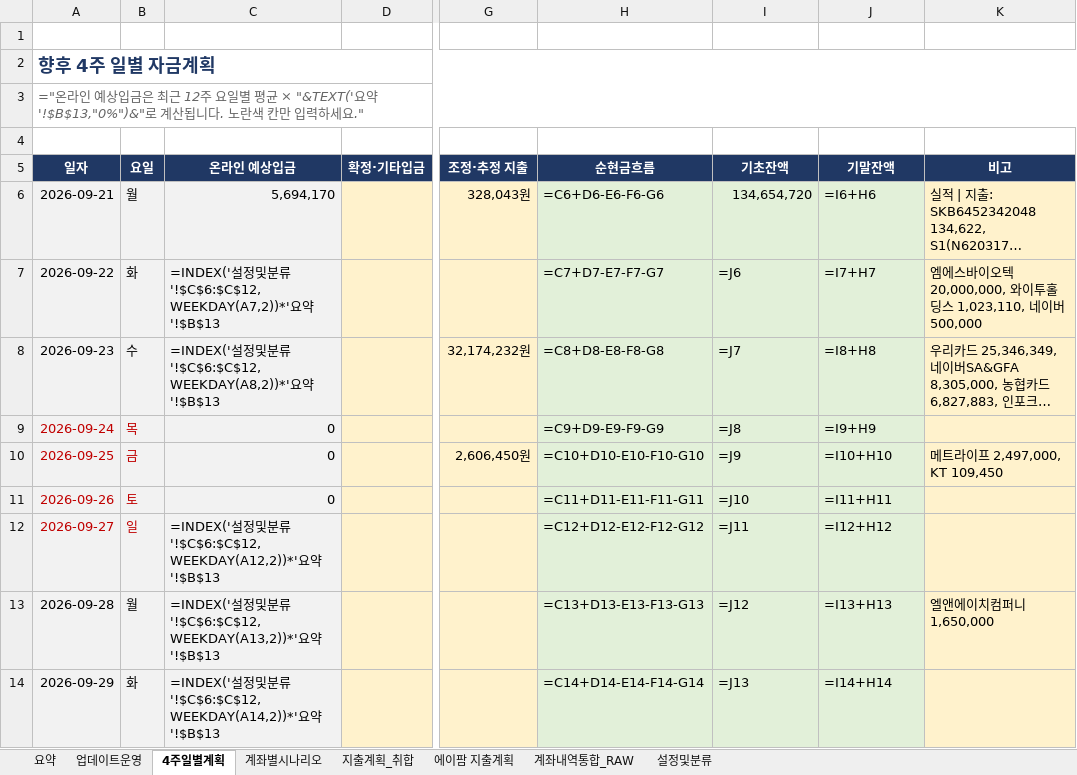
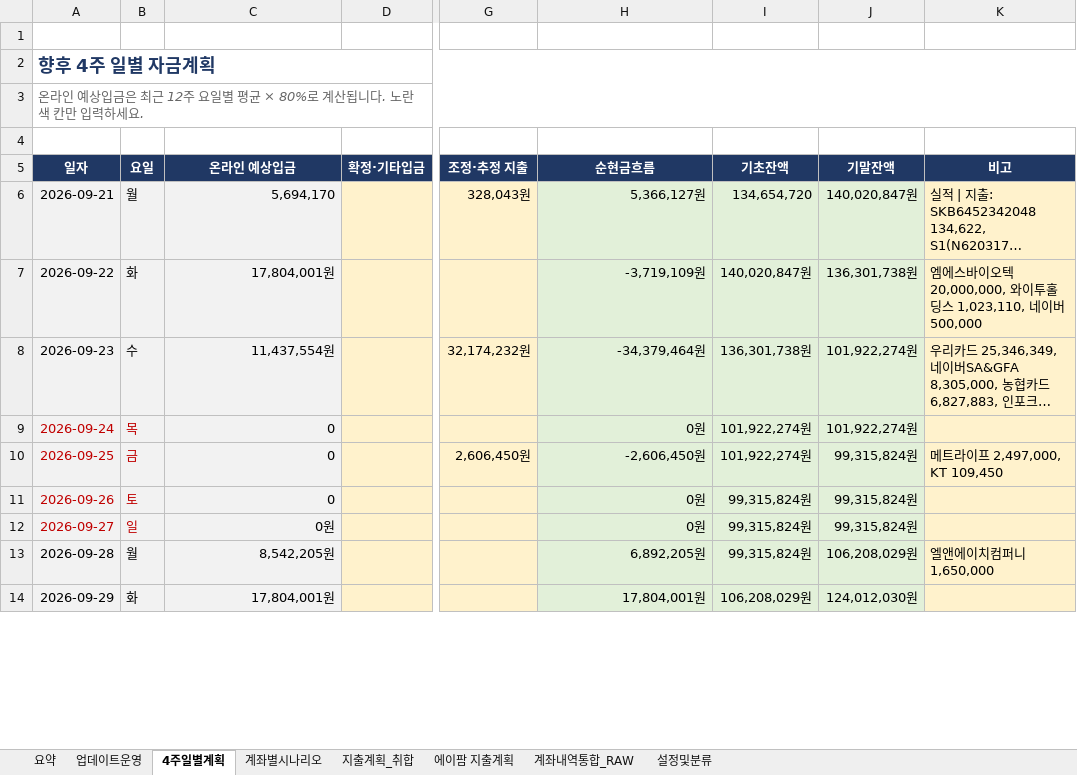
Before and after one commit to goldgarden9620419-maker/mynotes, an Excel workbook: 01-Projects/에이팜건강-주간자금계획-자동화/자금계획_자동화/05_결과/주간자금계획_라이브_20260921_1412.xlsx, sheet 4주일별계획, drawn as a sheet; only a part is shown, gaps mark what is left out; long unchanged cells end in …; values as stored, in another font and other column widths than the file's, no borders; formulas without a stored value are shown as written; conditional formats not drawn; the diff covers the shown part only; the diff names each change by its address in the sheet, - before the commit and + after, or states it on an @@ line.

```diff
--- a/01-Projects/에이팜건강-주간자금계획-자동화/자금계획_자동화/05_결과/주간자금계획_라이브_20260921_1412.xlsx (sheet 4주일별계획)
+++ b/01-Projects/에이팜건강-주간자금계획-자동화/자금계획_자동화/05_결과/주간자금계획_라이브_20260921_1412.xlsx (sheet 4주일별계획)
-A3 (일자): ="온라인 예상입금은 최근 12주 요일별 평균 × "&TEXT('요약'!$B$13,"0%")&"로 계산됩니다. 노란색 칸만 입력하세요."
+A3 (일자): 온라인 예상입금은 최근 12주 요일별 평균 × 80%로 계산됩니다. 노란색 칸만 입력하세요.
-H6 (순현금흐름): =C6+D6-E6-F6-G6
+H6 (순현금흐름): 5,366,127원
-J6 (기말잔액): =I6+H6
+J6 (기말잔액): 140,020,847원
-C7 (온라인 예상입금): =INDEX('설정및분류'!$C$6:$C$12,WEEKDAY(A7,2))*'요약'!$B$13
+C7 (온라인 예상입금): 17,804,001원
-H7 (순현금흐름): =C7+D7-E7-F7-G7
+H7 (순현금흐름): -3,719,109원
-I7 (기초잔액): =J6
+I7 (기초잔액): 140,020,847원
-J7 (기말잔액): =I7+H7
+J7 (기말잔액): 136,301,738원
-C8 (온라인 예상입금): =INDEX('설정및분류'!$C$6:$C$12,WEEKDAY(A8,2))*'요약'!$B$13
+C8 (온라인 예상입금): 11,437,554원
-H8 (순현금흐름): =C8+D8-E8-F8-G8
+H8 (순현금흐름): -34,379,464원
-I8 (기초잔액): =J7
+I8 (기초잔액): 136,301,738원
-J8 (기말잔액): =I8+H8
+J8 (기말잔액): 101,922,274원
-H9 (순현금흐름): =C9+D9-E9-F9-G9
+H9 (순현금흐름): 0원
-I9 (기초잔액): =J8
+I9 (기초잔액): 101,922,274원
-J9 (기말잔액): =I9+H9
+J9 (기말잔액): 101,922,274원
-H10 (순현금흐름): =C10+D10-E10-F10-G10
+H10 (순현금흐름): -2,606,450원
-I10 (기초잔액): =J9
+I10 (기초잔액): 101,922,274원
-J10 (기말잔액): =I10+H10
+J10 (기말잔액): 99,315,824원
-H11 (순현금흐름): =C11+D11-E11-F11-G11
+H11 (순현금흐름): 0원
-I11 (기초잔액): =J10
+I11 (기초잔액): 99,315,824원
-J11 (기말잔액): =I11+H11
+J11 (기말잔액): 99,315,824원
-C12 (온라인 예상입금): =INDEX('설정및분류'!$C$6:$C$12,WEEKDAY(A12,2))*'요약'!$B$13
+C12 (온라인 예상입금): 0원
-H12 (순현금흐름): =C12+D12-E12-F12-G12
+H12 (순현금흐름): 0원
-I12 (기초잔액): =J11
+I12 (기초잔액): 99,315,824원
-J12 (기말잔액): =I12+H12
+J12 (기말잔액): 99,315,824원
-C13 (온라인 예상입금): =INDEX('설정및분류'!$C$6:$C$12,WEEKDAY(A13,2))*'요약'!$B$13
+C13 (온라인 예상입금): 8,542,205원
-H13 (순현금흐름): =C13+D13-E13-F13-G13
+H13 (순현금흐름): 6,892,205원
-I13 (기초잔액): =J12
+I13 (기초잔액): 99,315,824원
-J13 (기말잔액): =I13+H13
+J13 (기말잔액): 106,208,029원
-C14 (온라인 예상입금): =INDEX('설정및분류'!$C$6:$C$12,WEEKDAY(A14,2))*'요약'!$B$13
+C14 (온라인 예상입금): 17,804,001원
-H14 (순현금흐름): =C14+D14-E14-F14-G14
+H14 (순현금흐름): 17,804,001원
-I14 (기초잔액): =J13
+I14 (기초잔액): 106,208,029원
-J14 (기말잔액): =I14+H14
+J14 (기말잔액): 124,012,030원
```
Also changed, not shown: 73 edited cells elsewhere in this sheet, sheet 계좌내역통합_RAW, sheet 계좌별시나리오, sheet 요약, hidden cells.
